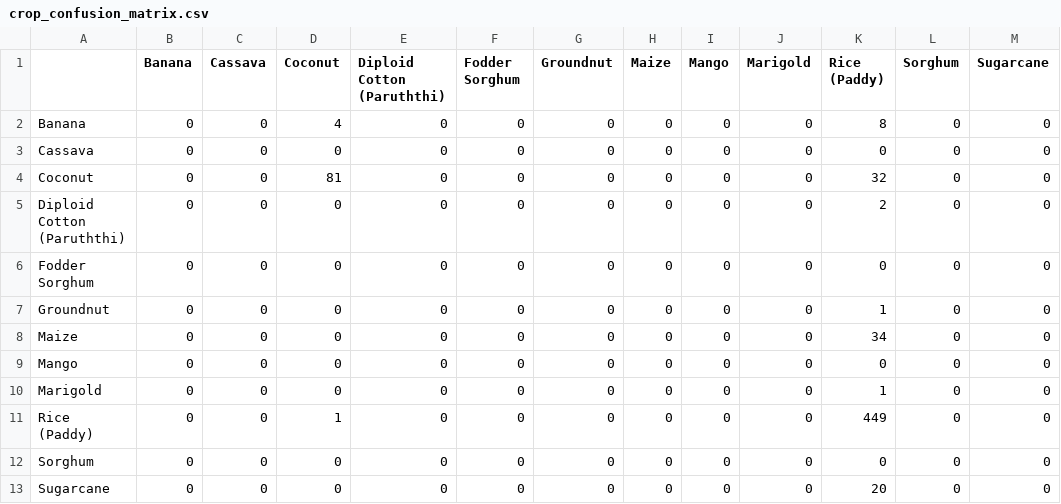
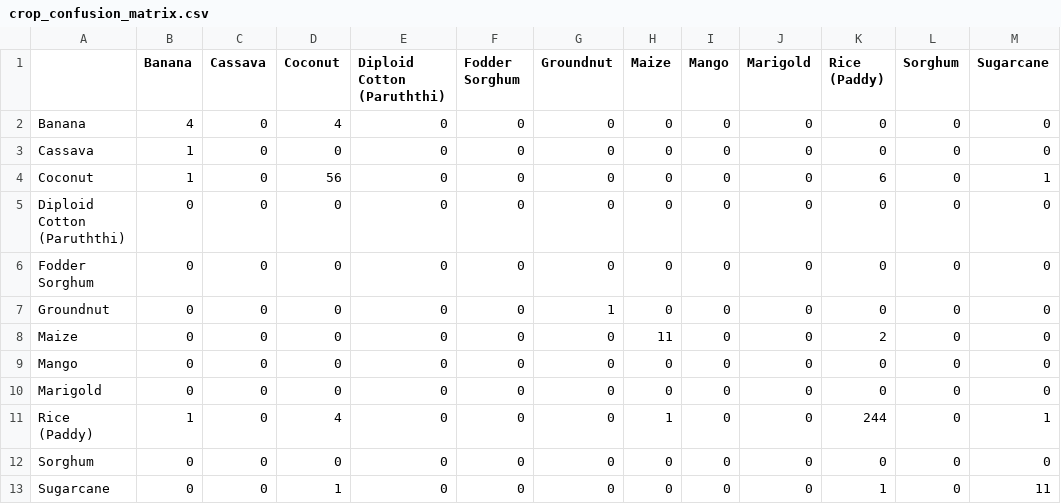
Before and after one commit to sanjesvaranul/cropsense, a CSV file: training/evaluation/crop_confusion_matrix.csv, drawn as a sheet.

Commit message:
Update CropSense prototype, confidence gating and model evaluation

```diff
--- a/training/evaluation/crop_confusion_matrix.csv
+++ b/training/evaluation/crop_confusion_matrix.csv
@@ -1,13 +1,13 @@
 ,Banana,Cassava,Coconut,Diploid Cotton (Paruththi),Fodder Sorghum,Groundnut,Maize,Mango,Marigold,Rice (Paddy),Sorghum,Sugarcane
-Banana,0,0,4,0,0,0,0,0,0,8,0,0
-Cassava,0,0,0,0,0,0,0,0,0,0,0,0
-Coconut,0,0,81,0,0,0,0,0,0,32,0,0
-Diploid Cotton (Paruththi),0,0,0,0,0,0,0,0,0,2,0,0
+Banana,4,0,4,0,0,0,0,0,0,0,0,0
+Cassava,1,0,0,0,0,0,0,0,0,0,0,0
+Coconut,1,0,56,0,0,0,0,0,0,6,0,1
+Diploid Cotton (Paruththi),0,0,0,0,0,0,0,0,0,0,0,0
 Fodder Sorghum,0,0,0,0,0,0,0,0,0,0,0,0
-Groundnut,0,0,0,0,0,0,0,0,0,1,0,0
-Maize,0,0,0,0,0,0,0,0,0,34,0,0
+Groundnut,0,0,0,0,0,1,0,0,0,0,0,0
+Maize,0,0,0,0,0,0,11,0,0,2,0,0
 Mango,0,0,0,0,0,0,0,0,0,0,0,0
-Marigold,0,0,0,0,0,0,0,0,0,1,0,0
-Rice (Paddy),0,0,1,0,0,0,0,0,0,449,0,0
+Marigold,0,0,0,0,0,0,0,0,0,0,0,0
+Rice (Paddy),1,0,4,0,0,0,1,0,0,244,0,1
 Sorghum,0,0,0,0,0,0,0,0,0,0,0,0
-Sugarcane,0,0,0,0,0,0,0,0,0,20,0,0
+Sugarcane,0,0,1,0,0,0,0,0,0,1,0,11
```
Also changed, not shown: 7 other files.
